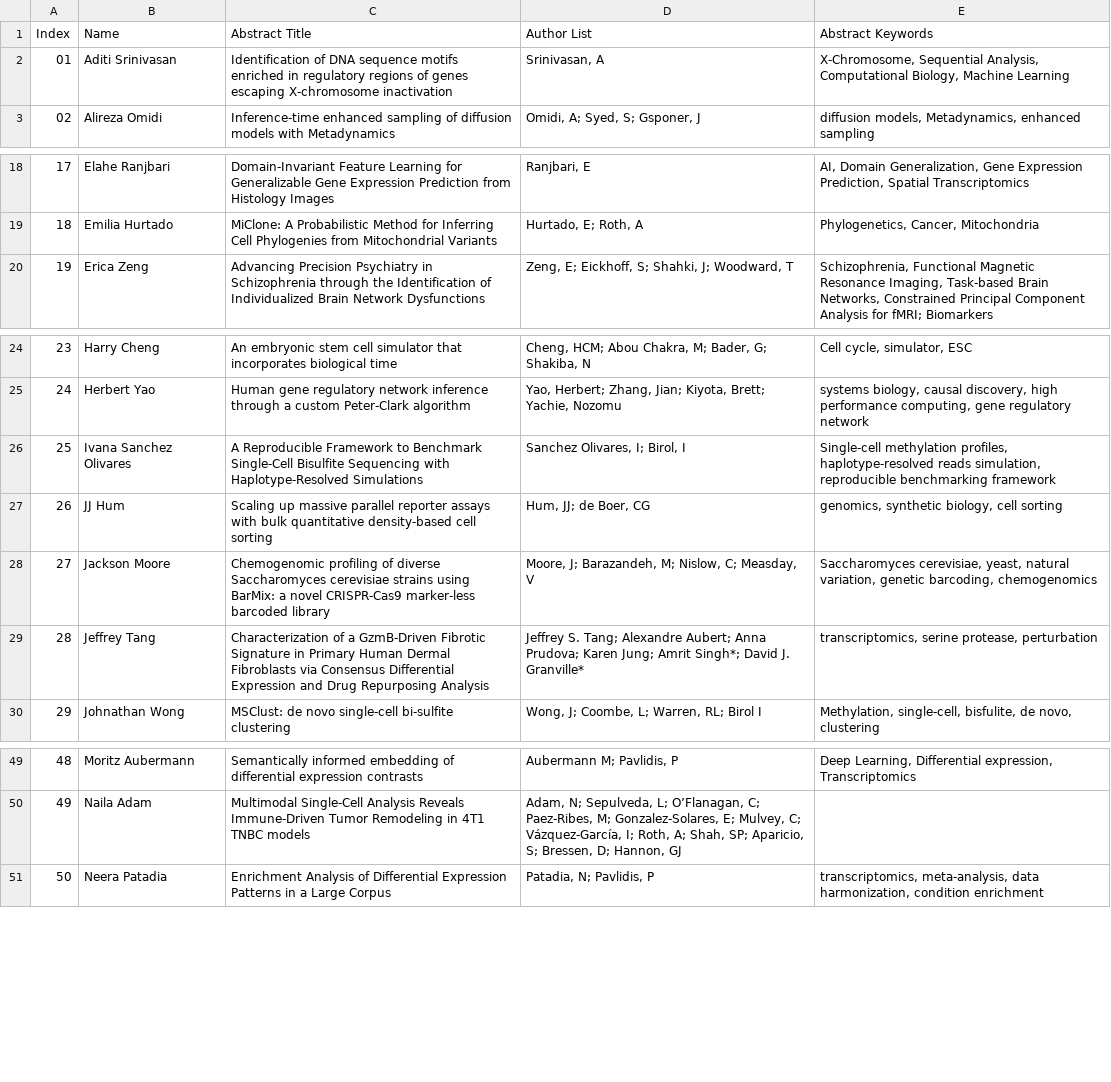
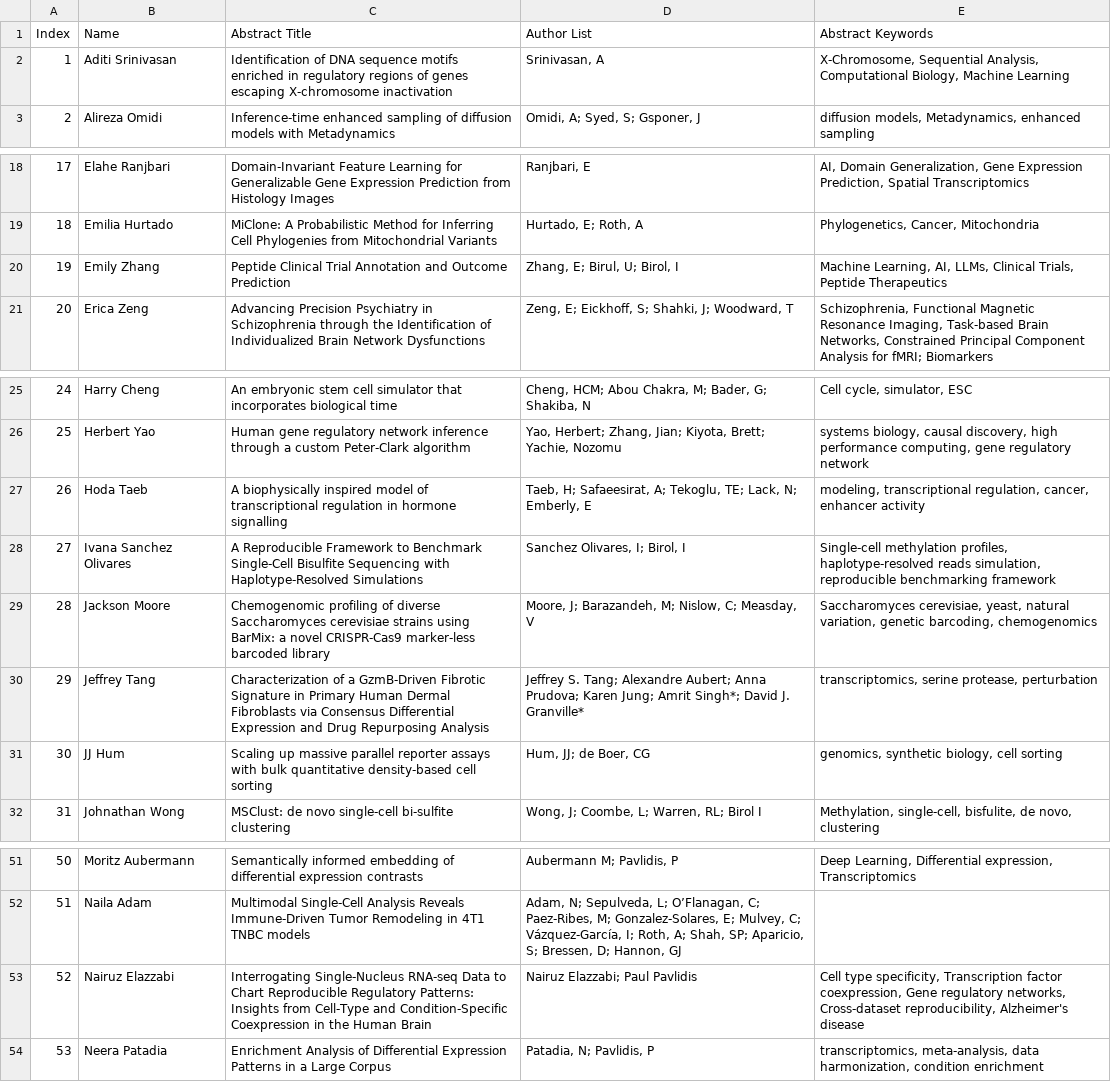
Before and after one commit to bigsat-oc/bigsat-oc.github.io, a CSV file: assets/docs/posters.csv, drawn as a sheet; only a part is shown, gaps mark what is left out; the diff names each change by its address in the sheet, - before the commit and + after, or states it on an @@ line.

```diff
--- a/assets/docs/posters.csv
+++ b/assets/docs/posters.csv
@@ column A (Index) renumbered from row 2 down @@
+row 20: 19 | Emily Zhang | Peptide Clinical Trial Annotation and Outcome Prediction | Zhang, E; Birul, U; Birol, I | Machine Learning, AI, LLMs, Clinical Trials, Peptide Therapeutics
+row 27: 26 | Hoda Taeb | A biophysically inspired model of transcriptional regulation in hormone signalling | Taeb, H; Safaeesirat, A; Tekoglu, TE; Lack, N; Emberly, E | modeling, transcriptional regulation, cancer, enhancer activity
@@ row 27 moved to row 31: 30 @@
+row 53: 52 | Nairuz Elazzabi | Interrogating Single-Nucleus RNA-seq Data to Chart Reproducible Regulatory Patterns: Insights from Cell-Type and Condition-Specific Coexpression in the Human Brain | Nairuz Elazzabi; Paul Pavlidis | Cell type specificity, Transcription factor coexpression, Gene regulatory networks, Cross-dataset reproducibility, Alzheimer's disease
```
Also changed, not shown: 10 other files.
